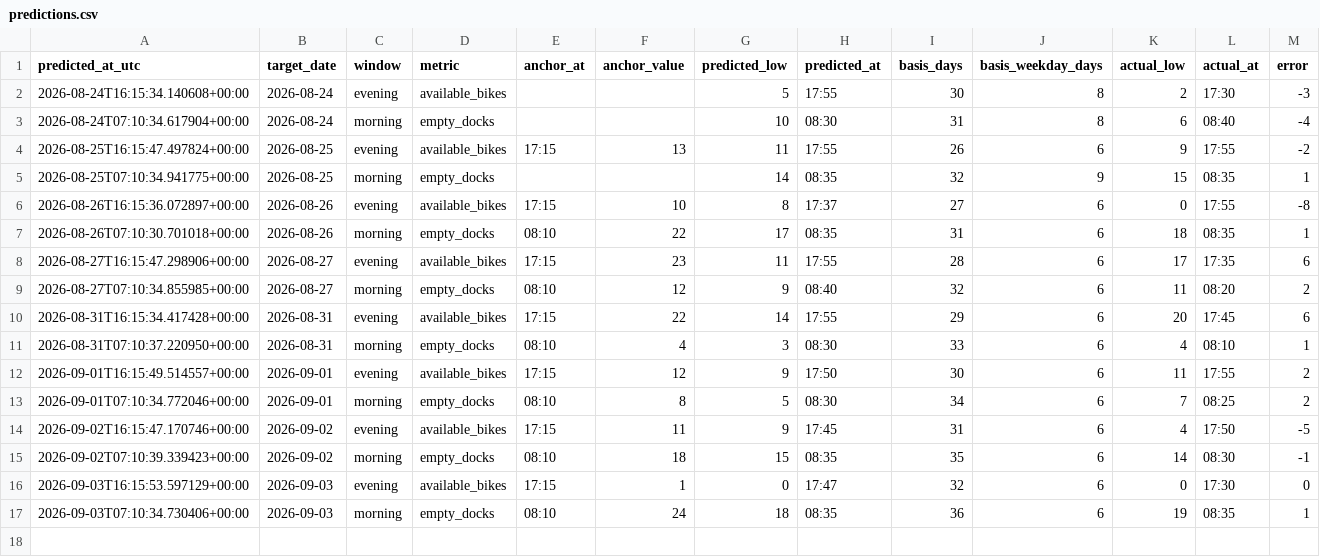
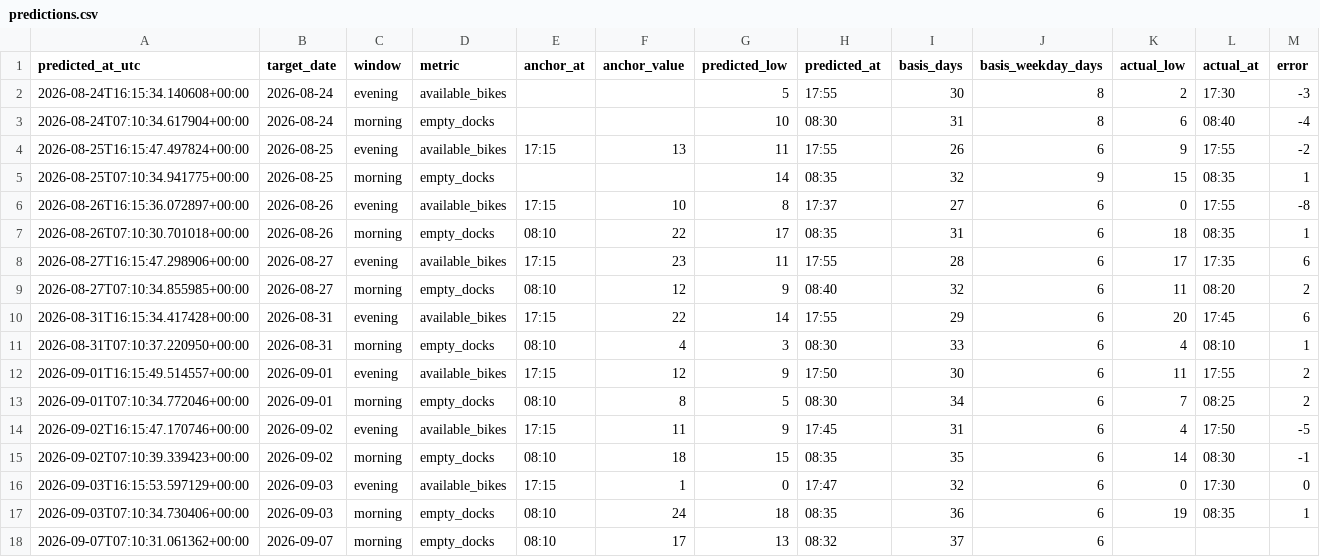
Before and after one commit to hsimmonds01/Claude, a CSV file: dock-alerter/predictions.csv, drawn as a sheet; the diff names each change by its address in the sheet, - before the commit and + after, or states it on an @@ line.

```diff
--- a/dock-alerter/predictions.csv
+++ b/dock-alerter/predictions.csv
+row 18: 2026-09-07T07:10:31.061362+00:00 | 2026-09-07 | morning | empty_docks | 08:10 | 17 | 13 | 08:32 | 37 | 6
```
Also changed, not shown: dock-alerter/history.csv.
